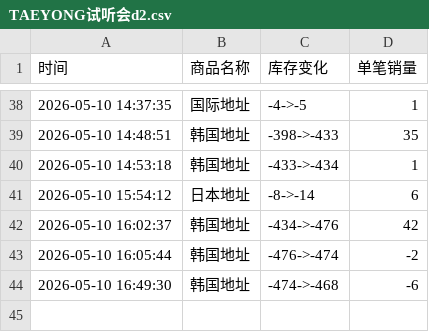
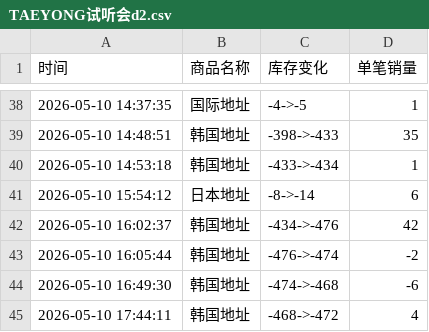
Before and after one commit to yuiki001/TAEYONG-k4d2, a CSV file: TAEYONG试听会d2.csv, drawn as a sheet; only a part is shown, gaps mark what is left out; the diff names each change by its address in the sheet, - before the commit and + after, or states it on an @@ line.

Commit message:
自动更新数据 2026-05-10 17:44:13

```diff
--- a/TAEYONG试听会d2.csv
+++ b/TAEYONG试听会d2.csv
+row 45: 2026-05-10 17:44:11 | 韩国地址 | -468->-472 | 4
```
